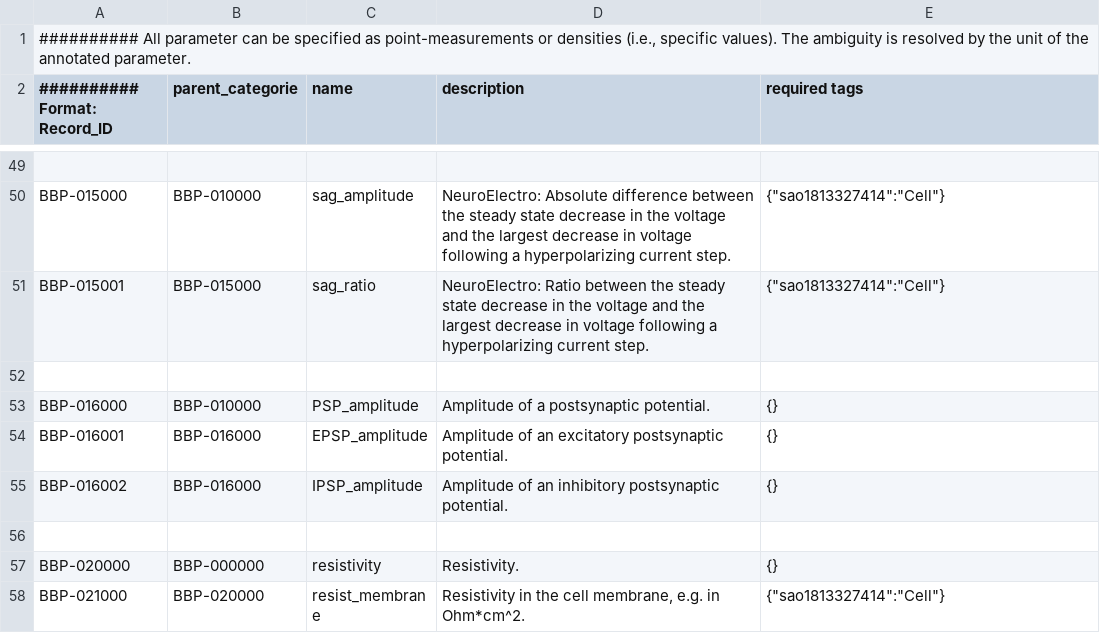
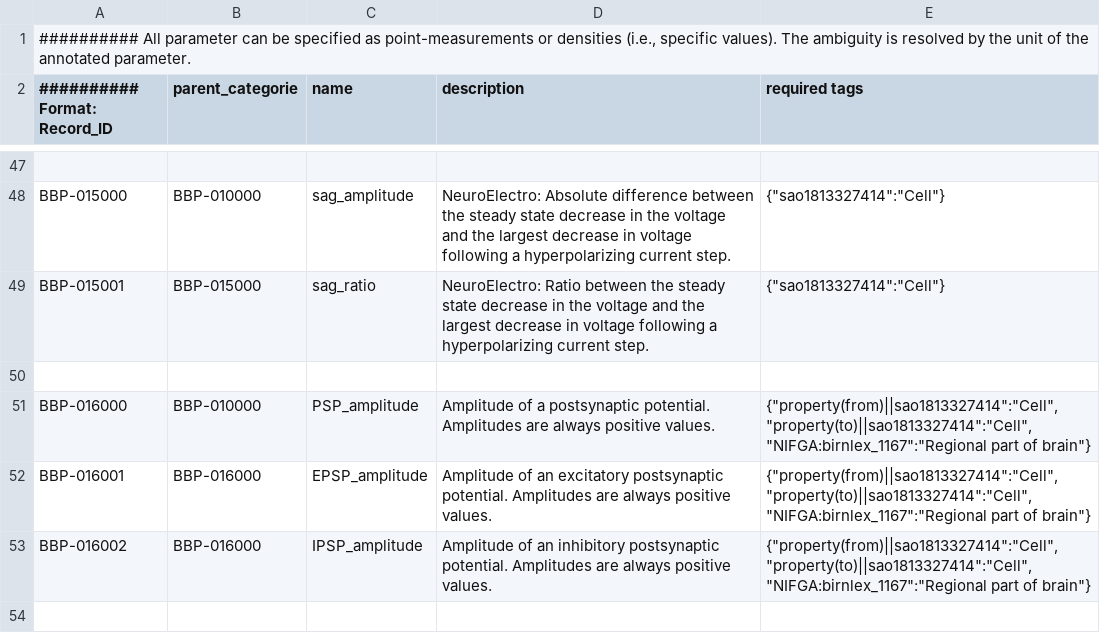
Before and after one commit to BlueBrain/nat, a CSV file: nat/modelingDictionary.csv, drawn as a sheet; only a part is shown, gaps mark what is left out; the shorter side is filled out with more unchanged rows; the diff covers the shown part only.

Commit message:
Adding a few modeling parameters.

```diff
--- a/nat/modelingDictionary.csv
+++ b/nat/modelingDictionary.csv
@@ -52,4 +50,5 @@
 
-"BBP-016000";"BBP-010000";"PSP_amplitude";"Amplitude of a postsynaptic potential."; {}
-"BBP-016001";"BBP-016000";"EPSP_amplitude";"Amplitude of an excitatory postsynaptic potential."; {}
-"BBP-016002";"BBP-016000";"IPSP_amplitude";"Amplitude of an inhibitory postsynaptic potential."; {}
+"BBP-016000";"BBP-010000";"PSP_amplitude";"Amplitude of a postsynaptic potential. Amplitudes are always positive values."; {"property(from)||sao1813327414":"Cell", "property(to)||sao1813327414":"Cell", "NIFGA:birnlex_1167":"Regional part of brain"}
+"BBP-016001";"BBP-016000";"EPSP_amplitude";"Amplitude of an excitatory postsynaptic potential. Amplitudes are always positive values."; {"property(from)||sao1813327414":"Cell", "property(to)||sao1813327414":"Cell", "NIFGA:birnlex_1167":"Regional part of brain"}
+"BBP-016002";"BBP-016000";"IPSP_amplitude";"Amplitude of an inhibitory postsynaptic potential. Amplitudes are always positive values."; {"property(from)||sao1813327414":"Cell", "property(to)||sao1813327414":"Cell", "NIFGA:birnlex_1167":"Regional part of brain"}
+
```
Also changed, not shown: 13 added rows, 19 removed rows and 12 edited cells elsewhere in this file.
